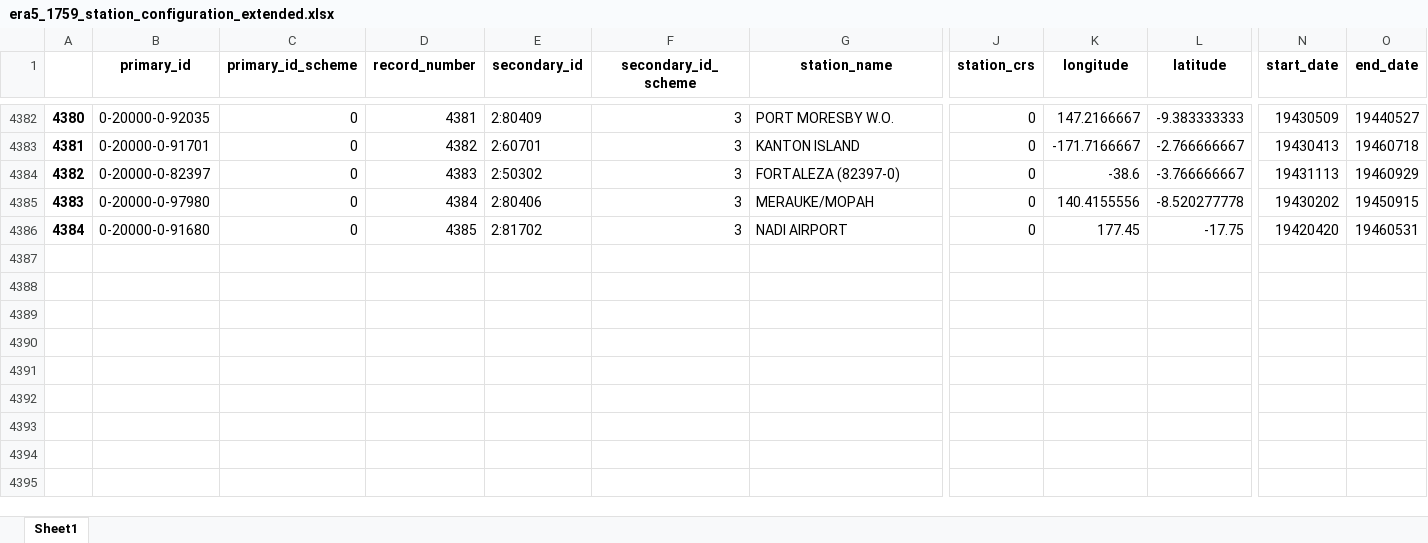
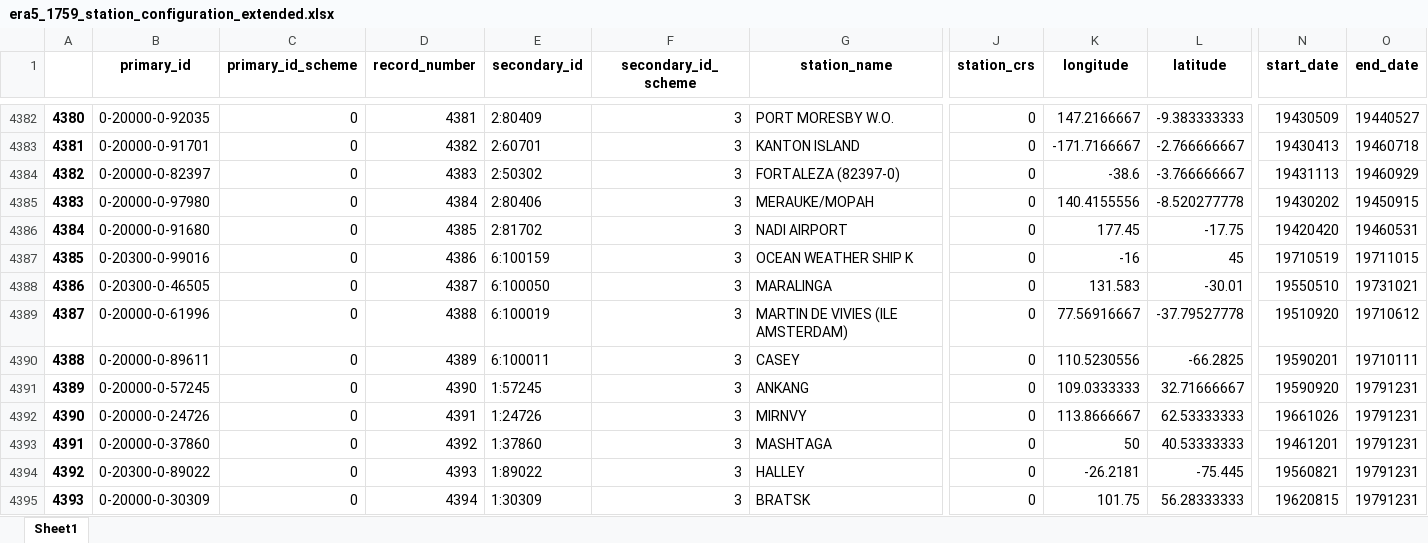
Before and after one commit to MBlaschek/CEUAS, an Excel workbook: CEUAS/meta/inventory_comparison_2/code/station_configuration/era5_1759_station_configuration_extended.xlsx, sheet Sheet1, drawn as a sheet; only a part is shown, gaps mark what is left out; values as stored, in another font and other column widths than the file's, no borders; rows hold the shown columns only; the diff names each change by its address in the sheet, - before the commit and + after, or states it on an @@ line.

```diff
--- a/CEUAS/meta/inventory_comparison_2/code/station_configuration/era5_1759_station_configuration_extended.xlsx (sheet Sheet1)
+++ b/CEUAS/meta/inventory_comparison_2/code/station_configuration/era5_1759_station_configuration_extended.xlsx (sheet Sheet1)
+row 4387: 4385 | 0-20300-0-99016 | 0 | 4386 | 6:100159 | 3 | OCEAN WEATHER SHIP K | 0 | -16 | 45 | 19710519 | 19711015
+row 4388: 4386 | 0-20300-0-46505 | 0 | 4387 | 6:100050 | 3 | MARALINGA | 0 | 131.583 | -30.01 | 19550510 | 19731021
+row 4389: 4387 | 0-20000-0-61996 | 0 | 4388 | 6:100019 | 3 | MARTIN DE VIVIES (ILE AMSTERDAM) | 0 | 77.56916667 | -37.79527778 | 19510920 | 19710612
+row 4390: 4388 | 0-20000-0-89611 | 0 | 4389 | 6:100011 | 3 | CASEY | 0 | 110.5230556 | -66.2825 | 19590201 | 19710111
+row 4391: 4389 | 0-20000-0-57245 | 0 | 4390 | 1:57245 | 3 | ANKANG | 0 | 109.0333333 | 32.71666667 | 19590920 | 19791231
+row 4392: 4390 | 0-20000-0-24726 | 0 | 4391 | 1:24726 | 3 | MIRNVY | 0 | 113.8666667 | 62.53333333 | 19661026 | 19791231
+row 4393: 4391 | 0-20000-0-37860 | 0 | 4392 | 1:37860 | 3 | MASHTAGA | 0 | 50 | 40.53333333 | 19461201 | 19791231
+row 4394: 4392 | 0-20300-0-89022 | 0 | 4393 | 1:89022 | 3 | HALLEY | 0 | -26.2181 | -75.445 | 19560821 | 19791231
+row 4395: 4393 | 0-20000-0-30309 | 0 | 4394 | 1:30309 | 3 | BRATSK | 0 | 101.75 | 56.28333333 | 19620815 | 19791231
```
Also changed, not shown: CEUAS/meta/inventory_comparison_2/code/station_configuration/CUON_station_configuration.xlsx, CEUAS/meta/inventory_comparison_2/code/station_configuration/era5_1759_station_configuration.xlsx, 49 other files.
